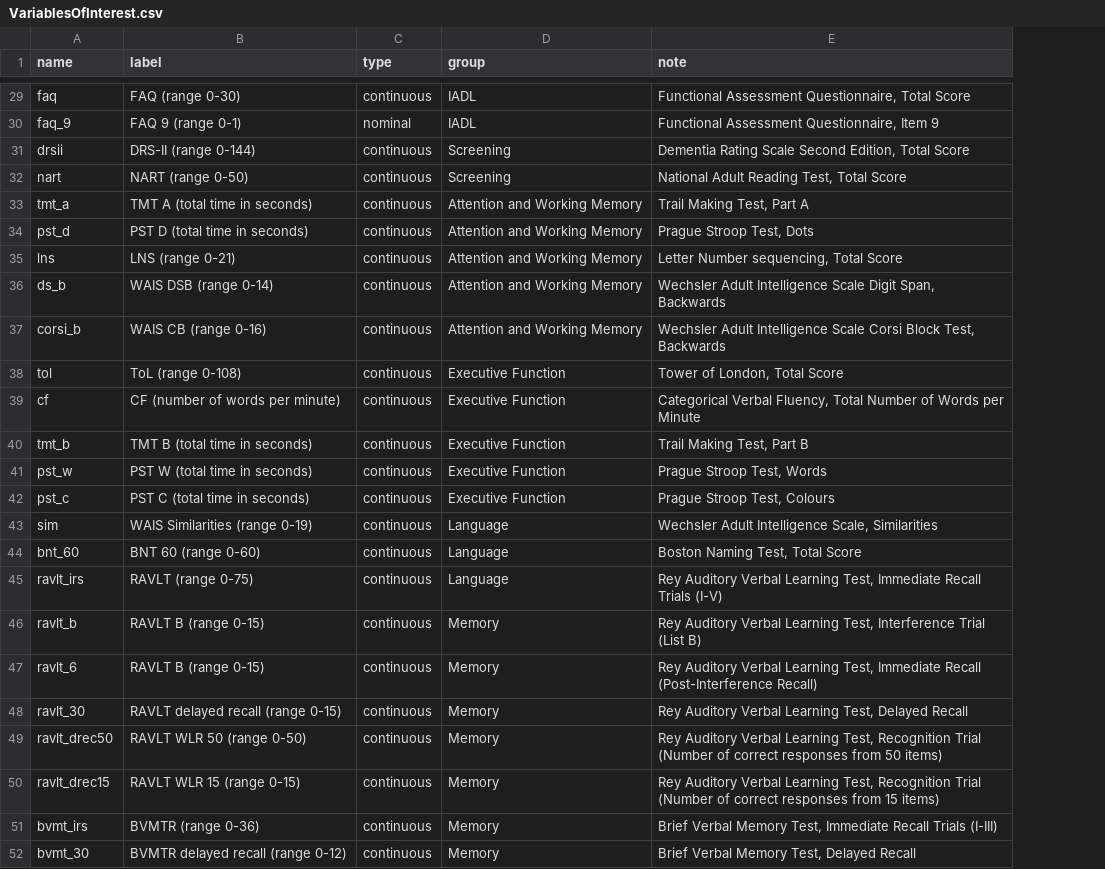
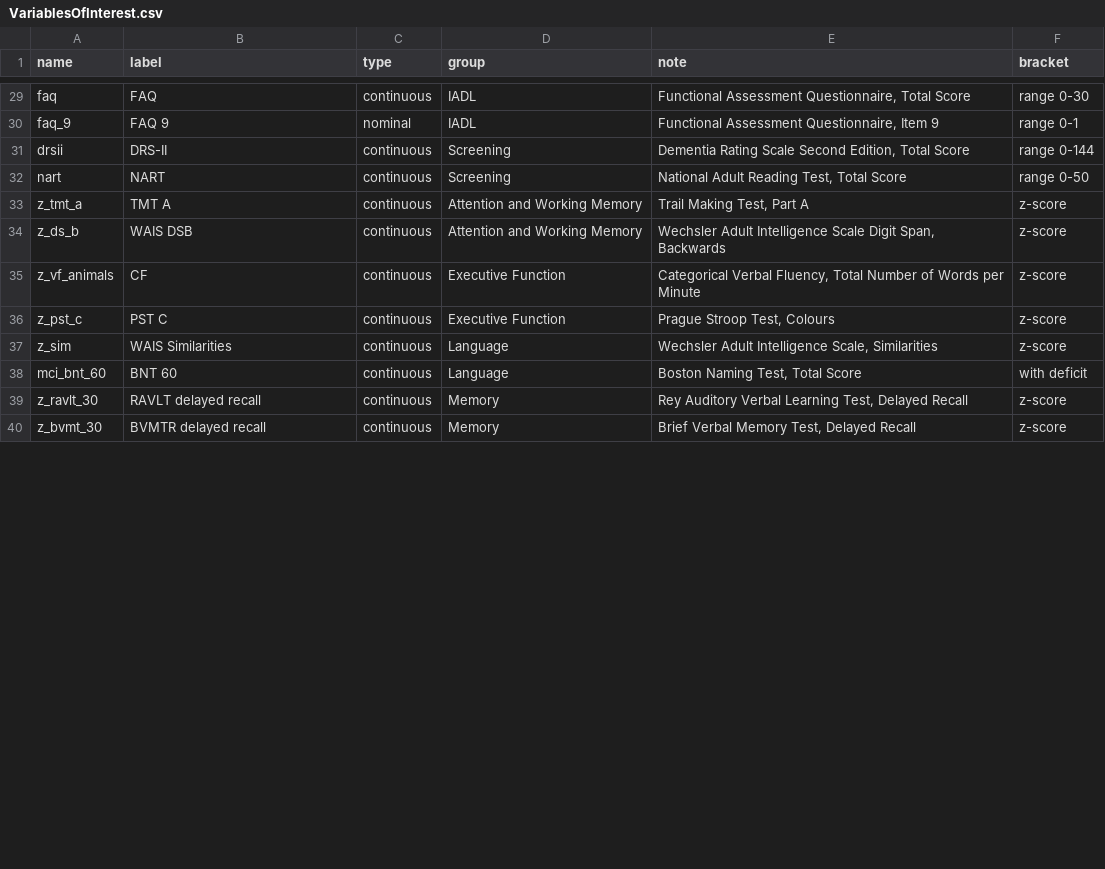
Before and after one commit to josefmana/demcrit, a CSV file: data-raw/VariablesOfInterest.csv, drawn as a sheet; only a part is shown, gaps mark what is left out; removed rows and columns are numbered as before the commit, all else as after; the diff covers the shown part only; the diff names each change by its address in the sheet, - before the commit and + after, or states it on an @@ line.

Commit message:
Manuscript changes - neuropsychological assessment part, slight code changes, adaptation of tables, etc.

```diff
--- a/data-raw/VariablesOfInterest.csv
+++ b/data-raw/VariablesOfInterest.csv
+column F (bracket), rows 29-40: range 0-30 | range 0-1 | range 0-144 | range 0-50 | z-score | z-score | z-score | z-score | z-score | with deficit | z-score | z-score
-B29 (label): FAQ (range 0-30)
+B29 (label): FAQ
-B30 (label): FAQ 9 (range 0-1)
+B30 (label): FAQ 9
-B31 (label): DRS-II (range 0-144)
+B31 (label): DRS-II
-B32 (label): NART (range 0-50)
+B32 (label): NART
-A33 (name): tmt_a
+A33 (name): z_tmt_a
-B33 (label): TMT A (total time in seconds)
+B33 (label): TMT A
-row 34: pst_d | PST D (total time in seconds) | continuous | Attention and Working Memory | Prague Stroop Test, Dots
-row 35: lns | LNS (range 0-21) | continuous | Attention and Working Memory | Letter Number sequencing, Total Score
-A34 (name): ds_b
+A34 (name): z_ds_b
-B34 (label): WAIS DSB (range 0-14)
+B34 (label): WAIS DSB
-row 37: corsi_b | WAIS CB (range 0-16) | continuous | Attention and Working Memory | Wechsler Adult Intelligence Scale Corsi Block Test, Backwards
-row 38: tol | ToL (range 0-108) | continuous | Executive Function | Tower of London, Total Score
-A35 (name): cf
+A35 (name): z_vf_animals
-B35 (label): CF (number of words per minute)
+B35 (label): CF
-row 40: tmt_b | TMT B (total time in seconds) | continuous | Executive Function | Trail Making Test, Part B
-row 41: pst_w | PST W (total time in seconds) | continuous | Executive Function | Prague Stroop Test, Words
-A36 (name): pst_c
+A36 (name): z_pst_c
-B36 (label): PST C (total time in seconds)
+B36 (label): PST C
-A37 (name): sim
+A37 (name): z_sim
-B37 (label): WAIS Similarities (range 0-19)
+B37 (label): WAIS Similarities
-A38 (name): bnt_60
+A38 (name): mci_bnt_60
-B38 (label): BNT 60 (range 0-60)
+B38 (label): BNT 60
-row 45: ravlt_irs | RAVLT (range 0-75) | continuous | Language | Rey Auditory Verbal Learning Test, Immediate Recall Trials (I-V)
-row 46: ravlt_b | RAVLT B (range 0-15) | continuous | Memory | Rey Auditory Verbal Learning Test, Interference Trial (List B)
-row 47: ravlt_6 | RAVLT B (range 0-15) | continuous | Memory | Rey Auditory Verbal Learning Test, Immediate Recall (Post-Interference Recall)
-A39 (name): ravlt_30
+A39 (name): z_ravlt_30
-B39 (label): RAVLT delayed recall (range 0-15)
+B39 (label): RAVLT delayed recall
-row 49: ravlt_drec50 | RAVLT WLR 50 (range 0-50) | continuous | Memory | Rey Auditory Verbal Learning Test, Recognition Trial (Number of correct responses from 50 items)
-row 50: ravlt_drec15 | RAVLT WLR 15 (range 0-15) | continuous | Memory | Rey Auditory Verbal Learning Test, Recognition Trial (Number of correct responses from 15 items)
-row 51: bvmt_irs | BVMTR (range 0-36) | continuous | Memory | Brief Verbal Memory Test, Immediate Recall Trials (I-III)
-A40 (name): bvmt_30
+A40 (name): z_bvmt_30
-B40 (label): BVMTR delayed recall (range 0-12)
+B40 (label): BVMTR delayed recall
```
Also changed, not shown: 1 added row, 3 removed rows and 23 edited cells elsewhere in this file, data-raw/CalculatorMapping.csv, 5 other files.
